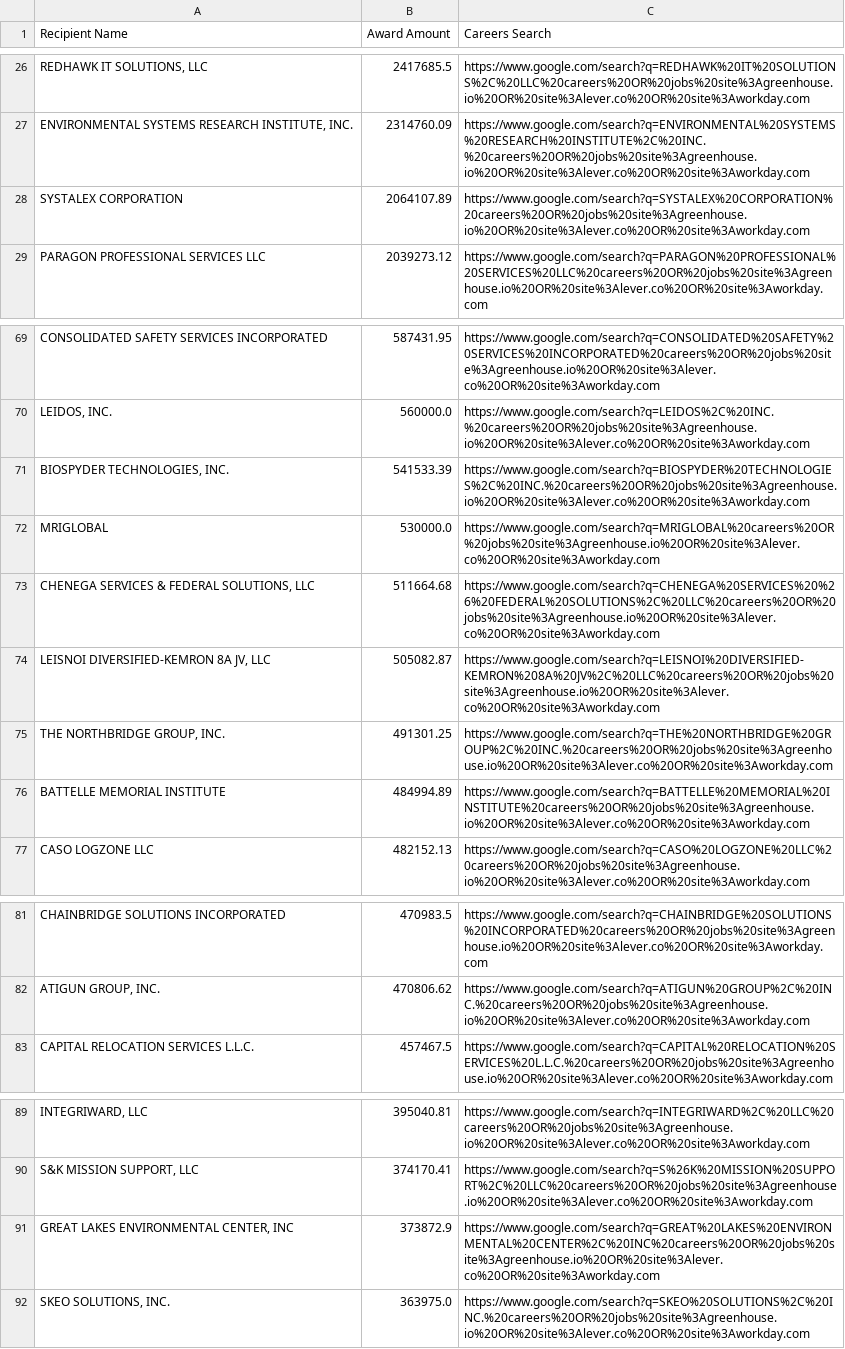
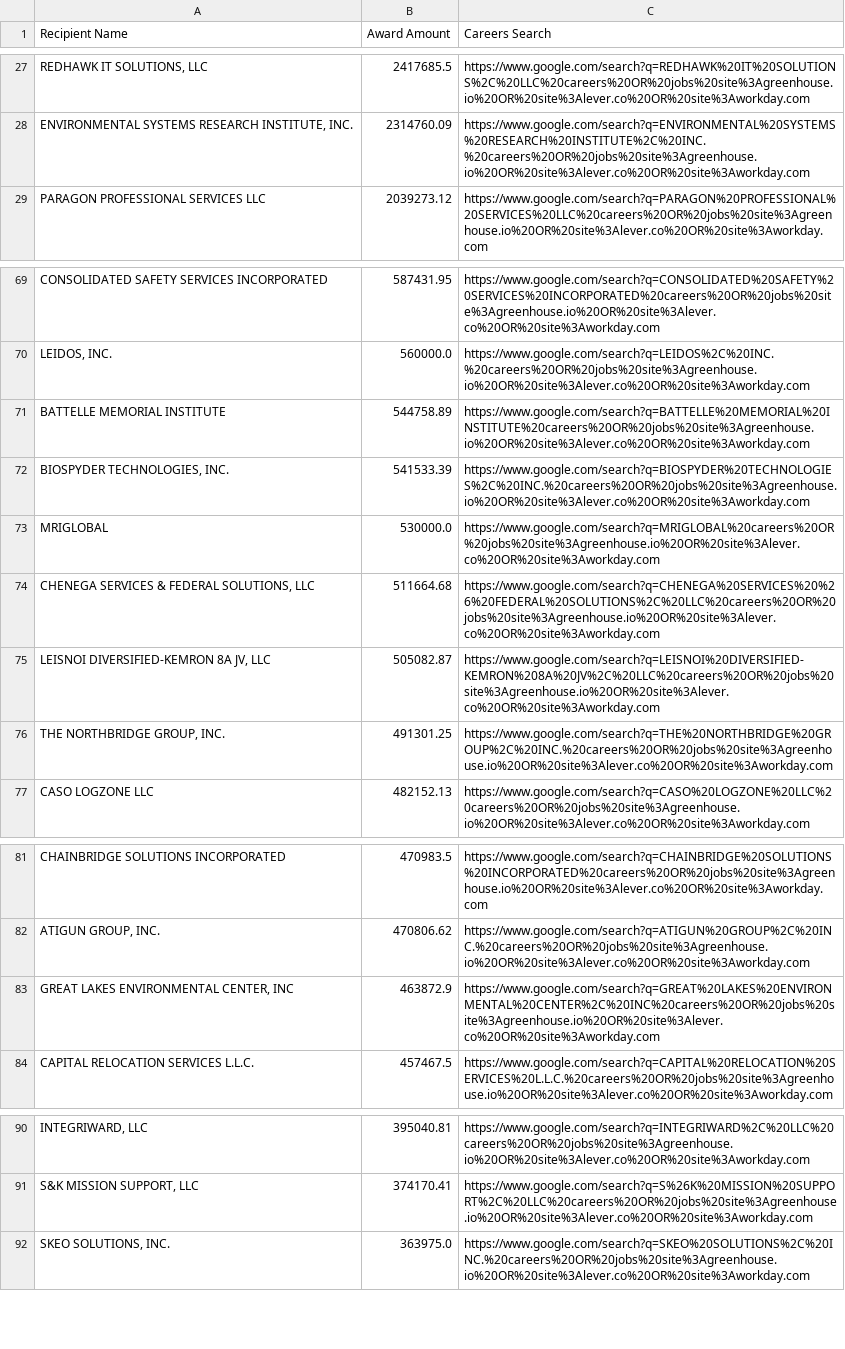
Before and after one commit to feldmangn/nih-awards-tracker, a CSV file: data/epa_top_recipients_last_90d_enriched.csv, drawn as a sheet; only a part is shown, gaps mark what is left out; removed rows and columns are numbered as before the commit, all else as after; the diff covers the shown part only; the diff names each change by its address in the sheet, - before the commit and + after, or states it on an @@ line.

```diff
--- a/data/epa_top_recipients_last_90d_enriched.csv
+++ b/data/epa_top_recipients_last_90d_enriched.csv
-row 28: SYSTALEX CORPORATION | 2064107.89 | https://www.google.com/search?q=SYSTALEX%20CORPORATION%20careers%20OR%20jobs%20site%3Agreenhouse.io%20OR%20site%3Alever.co%20OR%20site%3Aworkday.com
+row 71: BATTELLE MEMORIAL INSTITUTE | 544758.89 | https://www.google.com/search?q=BATTELLE%20MEMORIAL%20INSTITUTE%20careers%20OR%20jobs%20site%3Agreenhouse.io%20OR%20site%3Alever.co%20OR%20site%3Aworkday.com
-row 76: BATTELLE MEMORIAL INSTITUTE | 484994.89 | https://www.google.com/search?q=BATTELLE%20MEMORIAL%20INSTITUTE%20careers%20OR%20jobs%20site%3Agreenhouse.io%20OR%20site%3Alever.co%20OR%20site%3Aworkday.com
+row 83: GREAT LAKES ENVIRONMENTAL CENTER, INC | 463872.9 | https://www.google.com/search?q=GREAT%20LAKES%20ENVIRONMENTAL%20CENTER%2C%20INC%20careers%20OR%20jobs%20site%3Agreenhouse.io%20OR%20site%3Alever.co%20OR%20site%3Aworkday.com
-row 91: GREAT LAKES ENVIRONMENTAL CENTER, INC | 373872.9 | https://www.google.com/search?q=GREAT%20LAKES%20ENVIRONMENTAL%20CENTER%2C%20INC%20careers%20OR%20jobs%20site%3Agreenhouse.io%20OR%20site%3Alever.co%20OR%20site%3Aworkday.com
```
Also changed, not shown: 14 added rows, 8 removed rows, 78 moved rows and 9 edited cells elsewhere in this file, data/cms_awards_last_90d.csv, data/cms_top_recipients_last_90d_enriched.csv, 22 other files.
